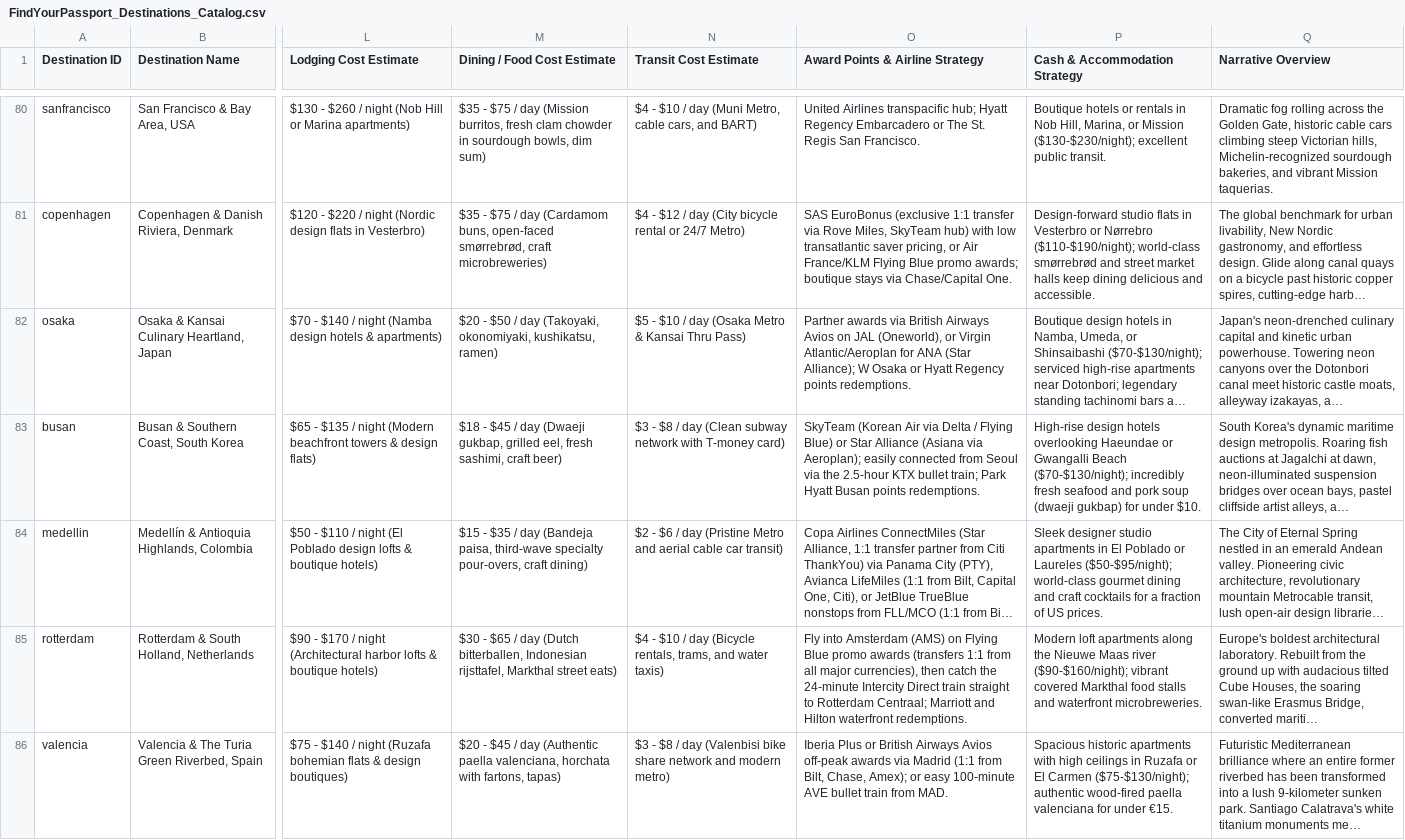
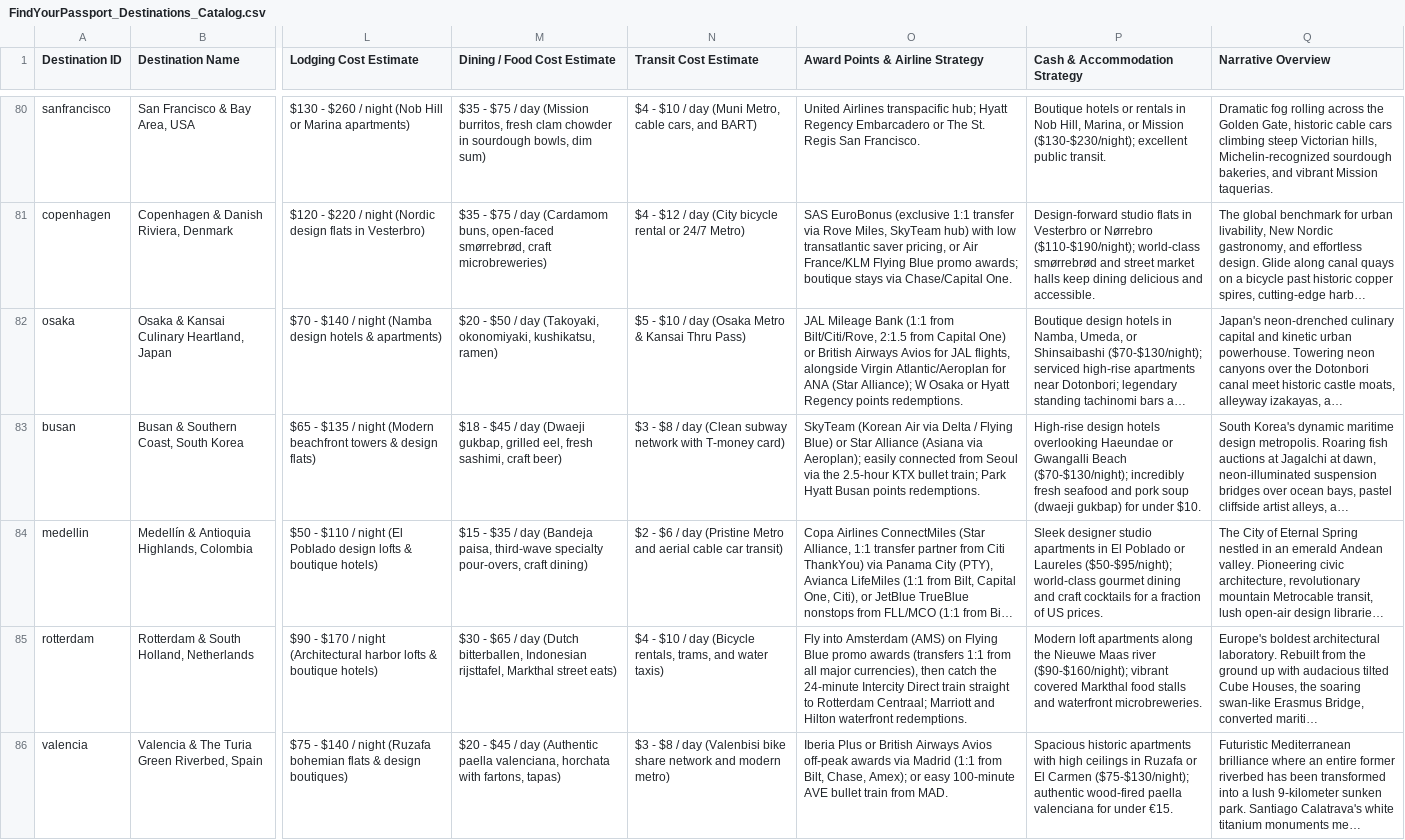
Before and after one commit to victasmiff-svg/findyourpassport, a CSV file: exports/FindYourPassport_Destinations_Catalog.csv, drawn as a sheet; only a part is shown, gaps mark what is left out; long unchanged cells end in …; the diff covers the shown part only; the diff names each change by its address in the sheet, - before the commit and + after, or states it on an @@ line.

```diff
--- a/exports/FindYourPassport_Destinations_Catalog.csv
+++ b/exports/FindYourPassport_Destinations_Catalog.csv
-O82 (Award Points & Airline Strategy): Partner awards via British Airways Avios on JAL (Oneworld), or Virgin Atlantic/Aeroplan…
+O82 (Award Points & Airline Strategy): JAL Mileage Bank (1:1 from Bilt/Citi/Rove, 2:1.5 from Capital One) or British Airways Avios for JAL flights, alongside Virgin Atlantic/Aeroplan…
```
Also changed, not shown: 3 edited cells elsewhere in this file, exports/FindYourPassport_Transfer_Partners_Matrix.csv, 4 other files.
